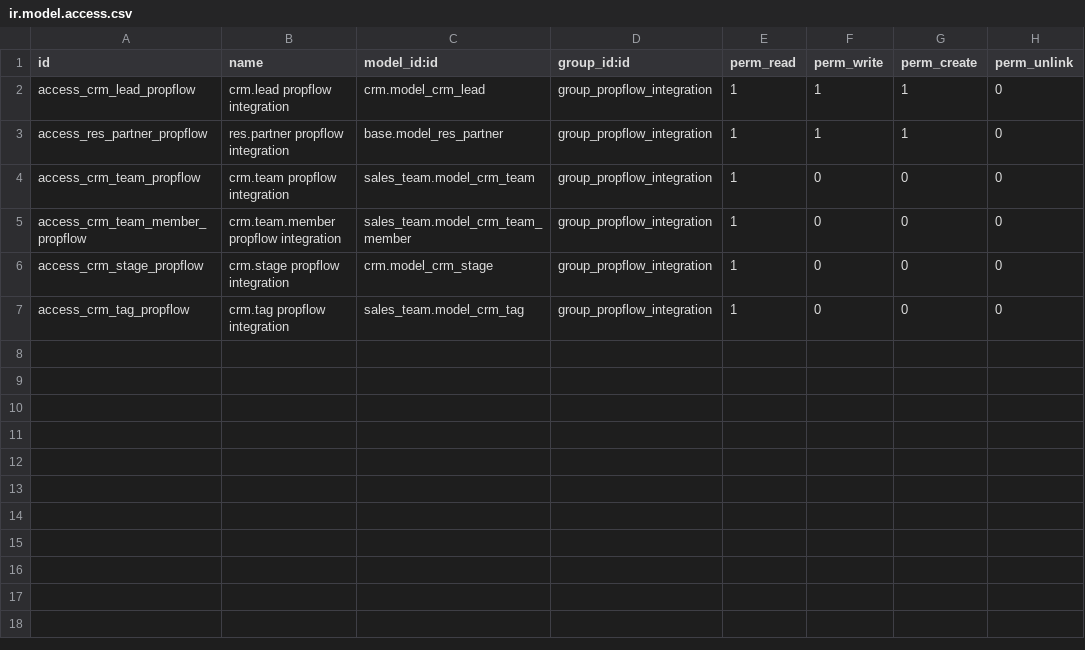
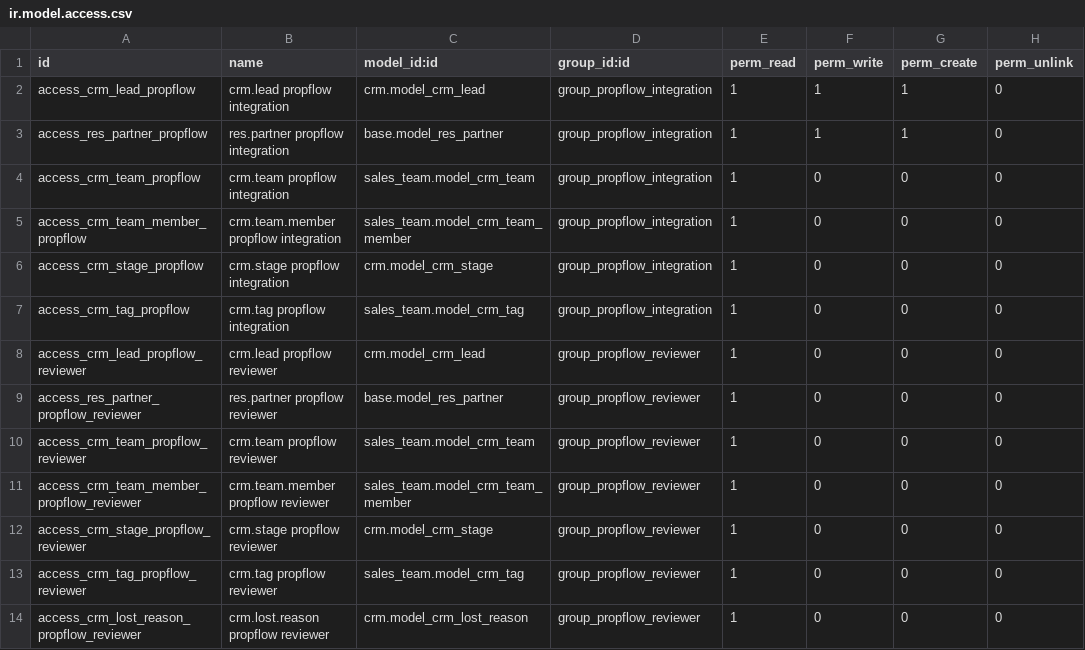
Before and after one commit to alymaklad/PropFlow-AI, a CSV file: odoo/custom_addons/propflow_crm/security/ir.model.access.csv, drawn as a sheet; the diff names each change by its address in the sheet, - before the commit and + after, or states it on an @@ line.

Commit message:
Public Odoo for reviewers with a read-only login
Odoo is served at odoo.PUBLIC_HOST through Caddy (proxy mode; database
manager and external RPC APIs not exposed), and lead links in the
dashboard and staff emails point there. A new read-only group lets the
reviewer account open the CRM and read leads, notes and activities
without changing anything. Every deploy refreshes that login and
replaces Odoo's default admin password if it is still in place.

```diff
--- a/odoo/custom_addons/propflow_crm/security/ir.model.access.csv
+++ b/odoo/custom_addons/propflow_crm/security/ir.model.access.csv
+row 8: access_crm_lead_propflow_reviewer | crm.lead propflow reviewer | crm.model_crm_lead | group_propflow_reviewer | 1 | 0 | 0 | 0
+row 9: access_res_partner_propflow_reviewer | res.partner propflow reviewer | base.model_res_partner | group_propflow_reviewer | 1 | 0 | 0 | 0
+row 10: access_crm_team_propflow_reviewer | crm.team propflow reviewer | sales_team.model_crm_team | group_propflow_reviewer | 1 | 0 | 0 | 0
+row 11: access_crm_team_member_propflow_reviewer | crm.team.member propflow reviewer | sales_team.model_crm_team_member | group_propflow_reviewer | 1 | 0 | 0 | 0
+row 12: access_crm_stage_propflow_reviewer | crm.stage propflow reviewer | crm.model_crm_stage | group_propflow_reviewer | 1 | 0 | 0 | 0
+row 13: access_crm_tag_propflow_reviewer | crm.tag propflow reviewer | sales_team.model_crm_tag | group_propflow_reviewer | 1 | 0 | 0 | 0
+row 14: access_crm_lost_reason_propflow_reviewer | crm.lost.reason propflow reviewer | crm.model_crm_lost_reason | group_propflow_reviewer | 1 | 0 | 0 | 0
```
Also changed, not shown: 13 other files.
